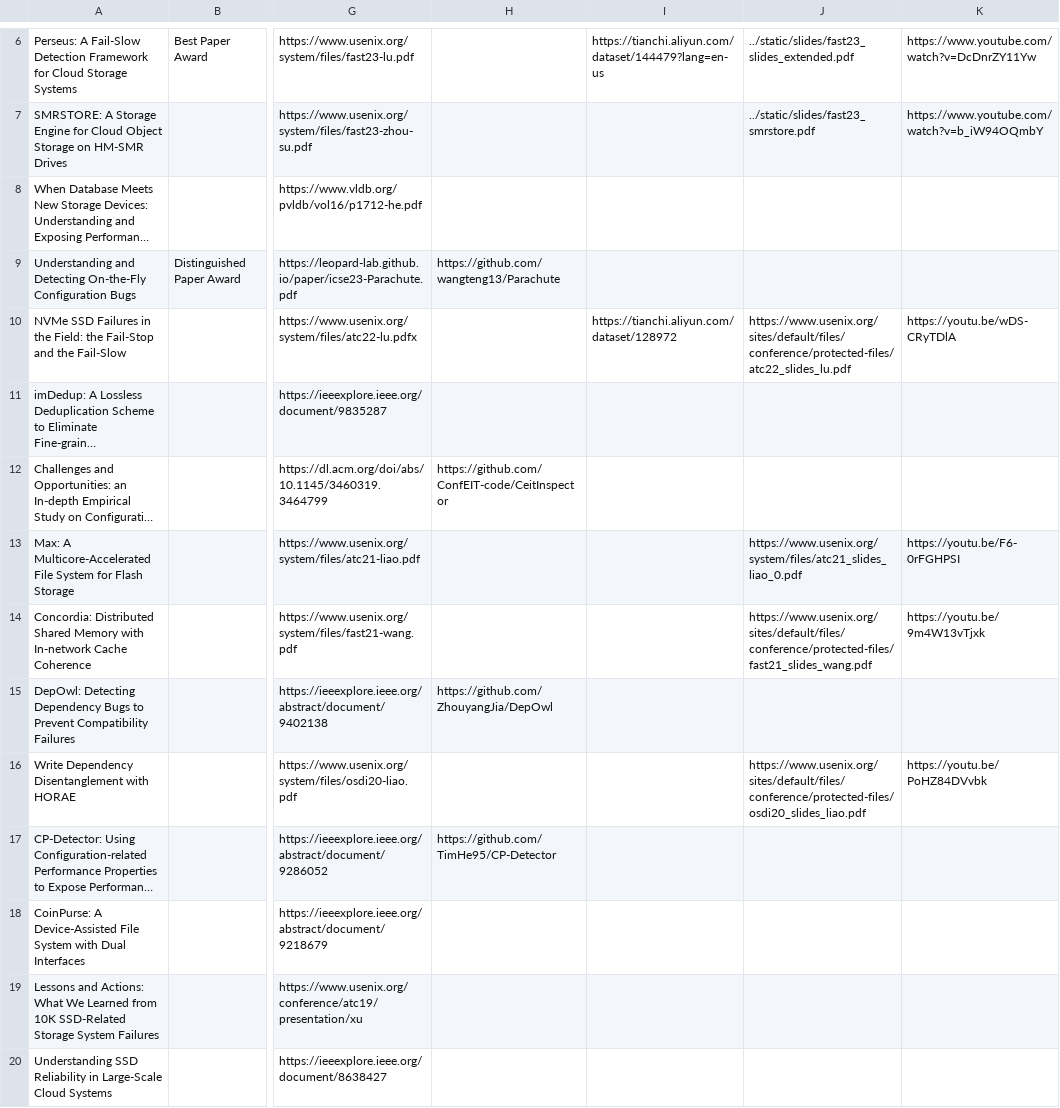
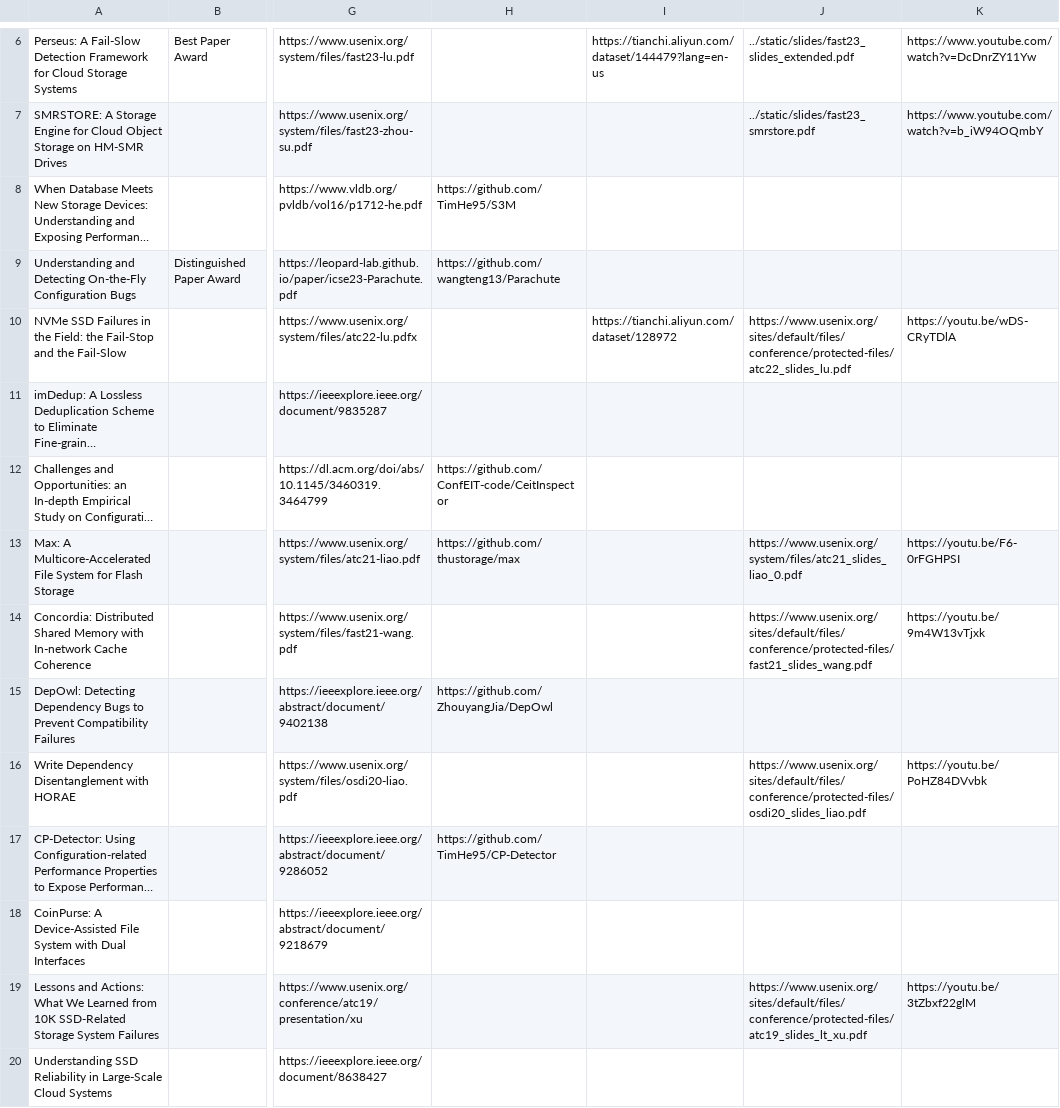
Before and after one commit to giorgioercixu/giorgioercixu.github.io, a CSV file: static/publications.csv, drawn as a sheet; only a part is shown, gaps mark what is left out; long unchanged cells end in …; the diff names each change by its address in the sheet, - before the commit and + after, or states it on an @@ line.

```diff
--- a/static/publications.csv
+++ b/static/publications.csv
-H8: (empty)
+H8: https://github.com/TimHe95/S3M
-H13: (empty)
+H13: https://github.com/thustorage/max
-J19: (empty)
+J19: https://www.usenix.org/sites/default/files/conference/protected-files/atc19_slides_lt_xu.pdf
-K19: (empty)
+K19: https://youtu.be/3tZbxf22glM
```
Also changed, not shown: 2 other files.
